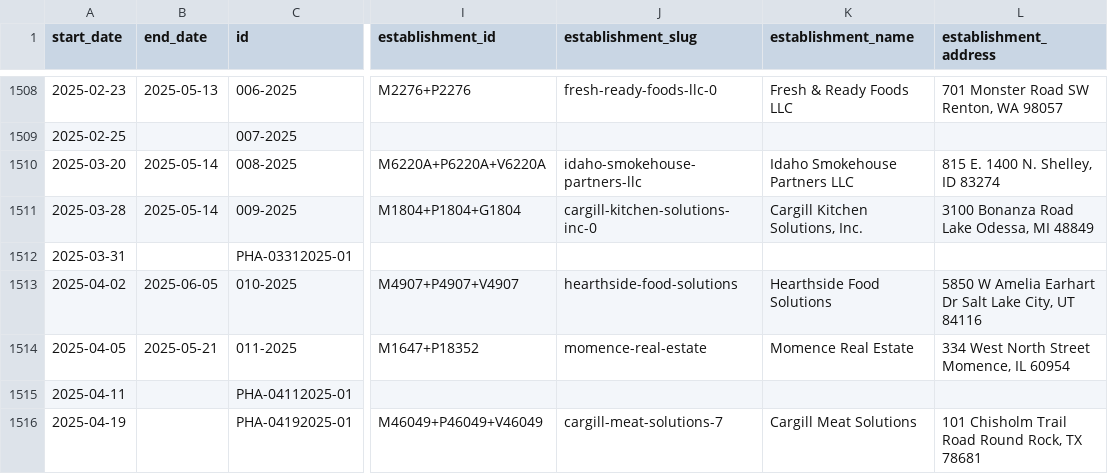
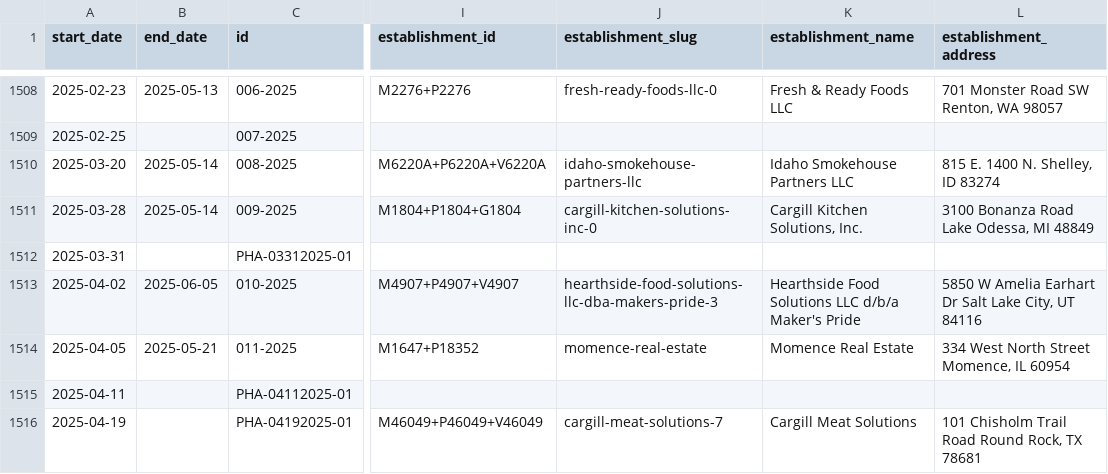
Before and after one commit to harrisj/food-recalls-actions, a CSV file: usda/recalls.csv, drawn as a sheet; only a part is shown, gaps mark what is left out; the diff names each change by its address in the sheet, - before the commit and + after, or states it on an @@ line.

```diff
--- a/usda/recalls.csv
+++ b/usda/recalls.csv
-J1513 (establishment_slug): hearthside-food-solutions
+J1513 (establishment_slug): hearthside-food-solutions-llc-dba-makers-pride-3
-K1513 (establishment_name): Hearthside Food Solutions
+K1513 (establishment_name): Hearthside Food Solutions LLC d/b/a Maker's Pride
```
Also changed, not shown: 6 other files.
